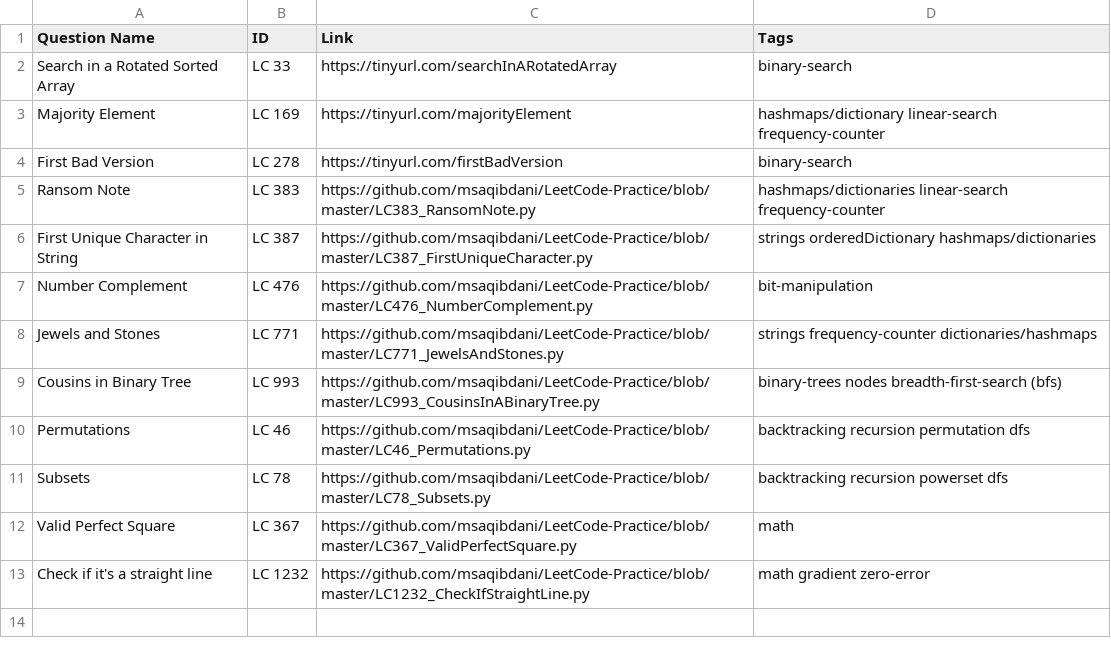
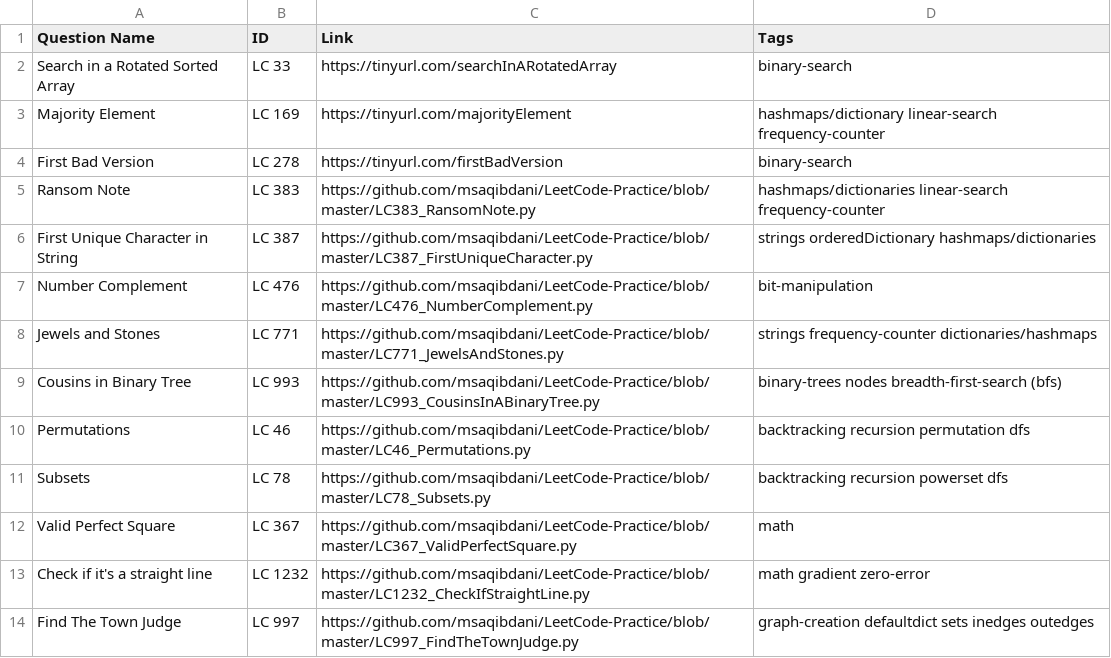
Before and after one commit to msaqibdani/LeetCode-Practice, a CSV file: questions.csv, drawn as a sheet; the diff names each change by its address in the sheet, - before the commit and + after, or states it on an @@ line.

Commit message:
questions file edited

```diff
--- a/questions.csv
+++ b/questions.csv
+row 14: Find The Town Judge | LC 997 | https://github.com/msaqibdani/LeetCode-Practice/blob/master/LC997_FindTheTownJudge.py | graph-creation defaultdict sets inedges outedges
```
